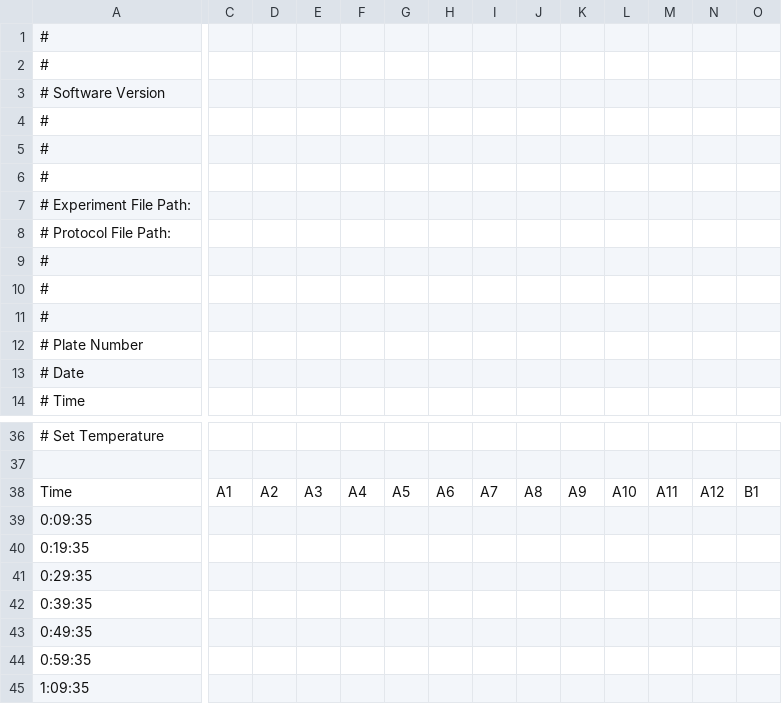
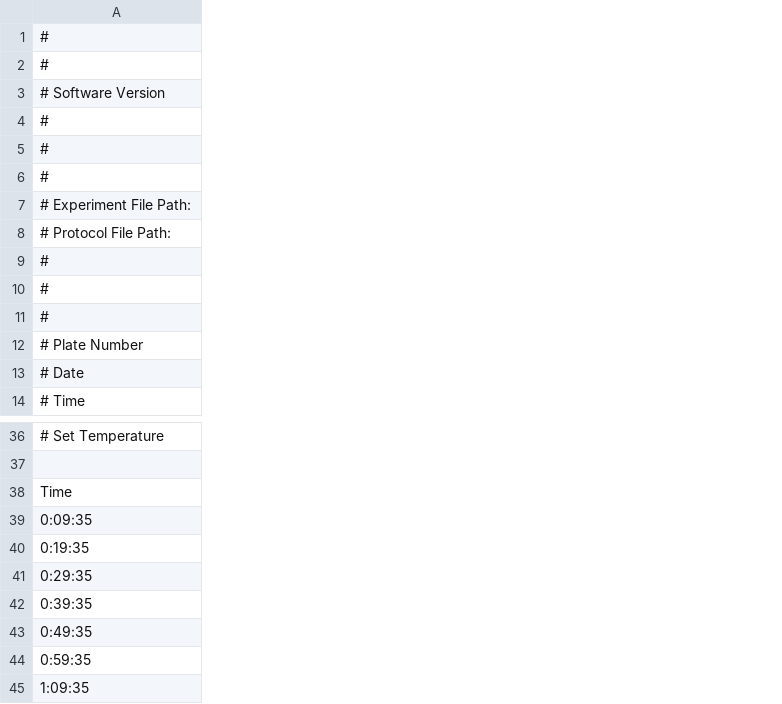
Before and after one commit to RPGroup-PBoC/evolving_promoters, a CSV file: data/competition_experiments/plate_reader_data/20200309_RS3_RS29_lactose_only.csv, drawn as a sheet; only a part is shown, gaps mark what is left out; the diff covers the shown part only; the diff names each change by its address in the sheet, - before the commit and + after, or states it on an @@ line.

Commit message:
cleaned data

```diff
--- a/data/competition_experiments/plate_reader_data/20200309_RS3_RS29_lactose_only.csv
+++ b/data/competition_experiments/plate_reader_data/20200309_RS3_RS29_lactose_only.csv
-column C, row 38: A1
-column D, row 38: A2
-column E, row 38: A3
-column F, row 38: A4
-column G, row 38: A5
-column H, row 38: A6
-column I, row 38: A7
-column J, row 38: A8
-column K, row 38: A9
-column L, row 38: A10
-column M, row 38: A11
-column N, row 38: A12
-column O, row 38: B1
```
Also changed, not shown: 35 removed columns and 1 edited cell elsewhere in this file.
